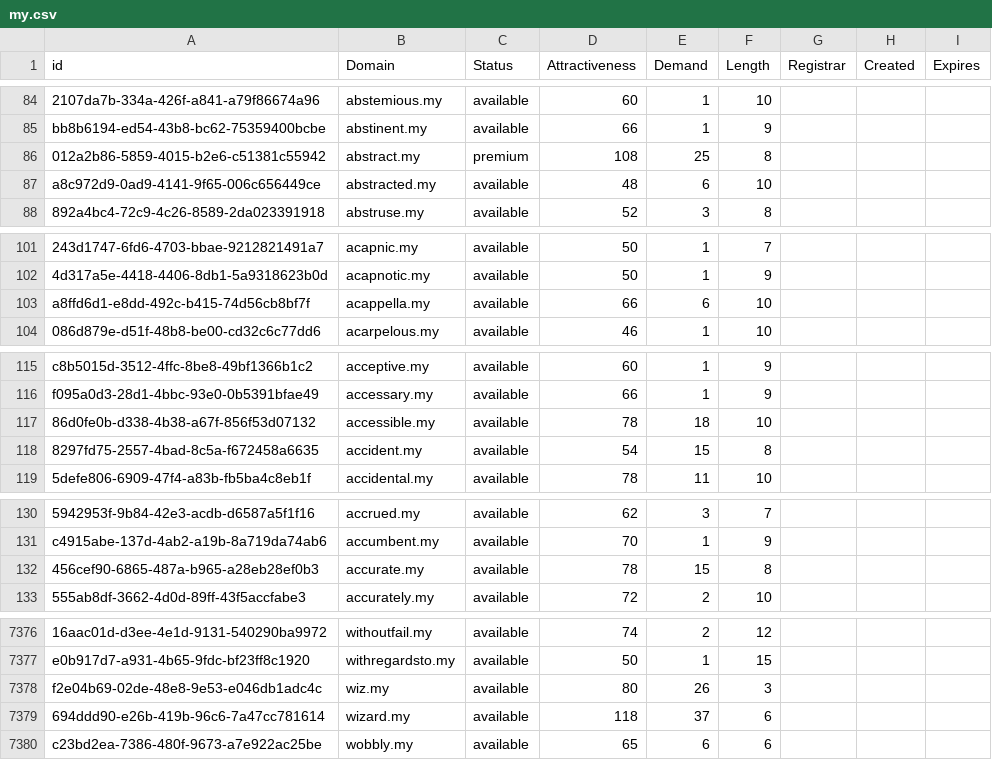
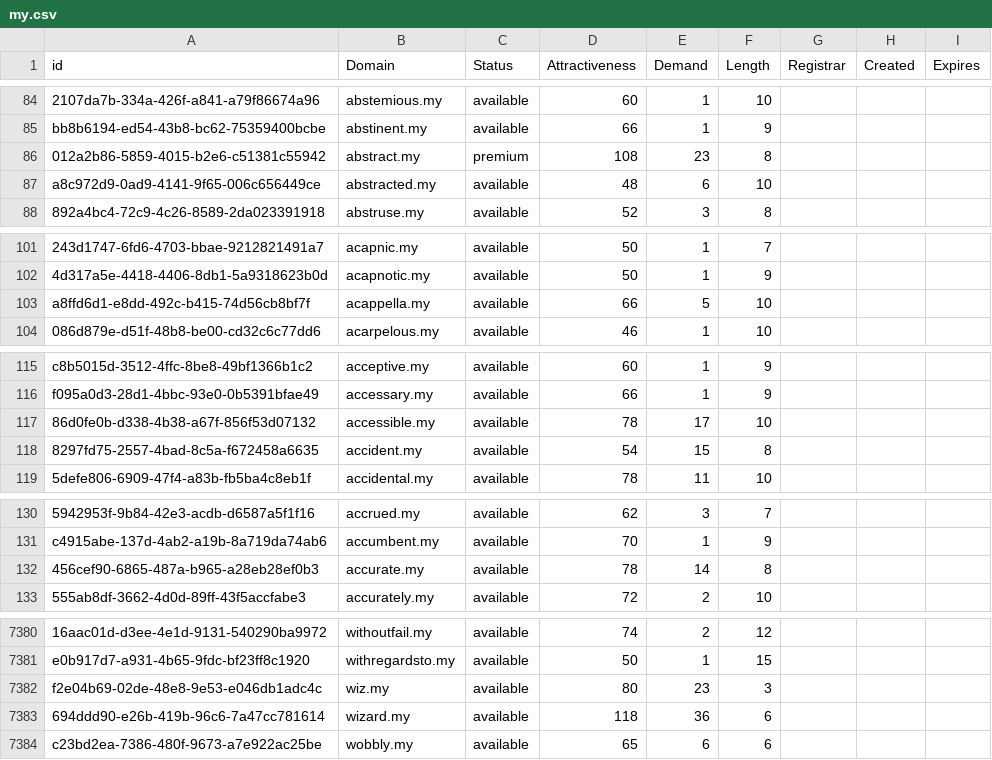
Before and after one commit to UniqueDomains/my-oneword-domains, a CSV file: my.csv, drawn as a sheet; only a part is shown, gaps mark what is left out; addresses are those after the commit; the diff covers the shown part only; the diff names each change by its address in the sheet, - before the commit and + after, or states it on an @@ line.

```diff
--- a/my.csv
+++ b/my.csv
-E86 (Demand): 25
+E86 (Demand): 23
-E103 (Demand): 6
+E103 (Demand): 5
-E117 (Demand): 18
+E117 (Demand): 17
-E132 (Demand): 15
+E132 (Demand): 14
-E7382 (Demand): 26
+E7382 (Demand): 23
-E7383 (Demand): 37
+E7383 (Demand): 36
```
Also changed, not shown: 6 added rows and 60 edited cells elsewhere in this file, 2 other files.
